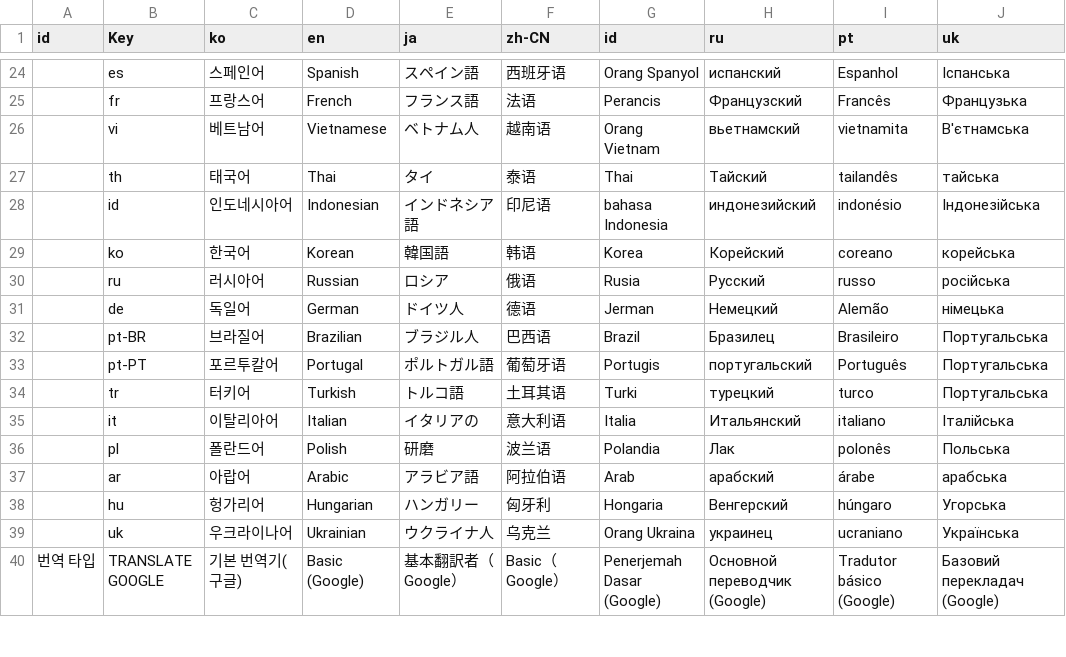
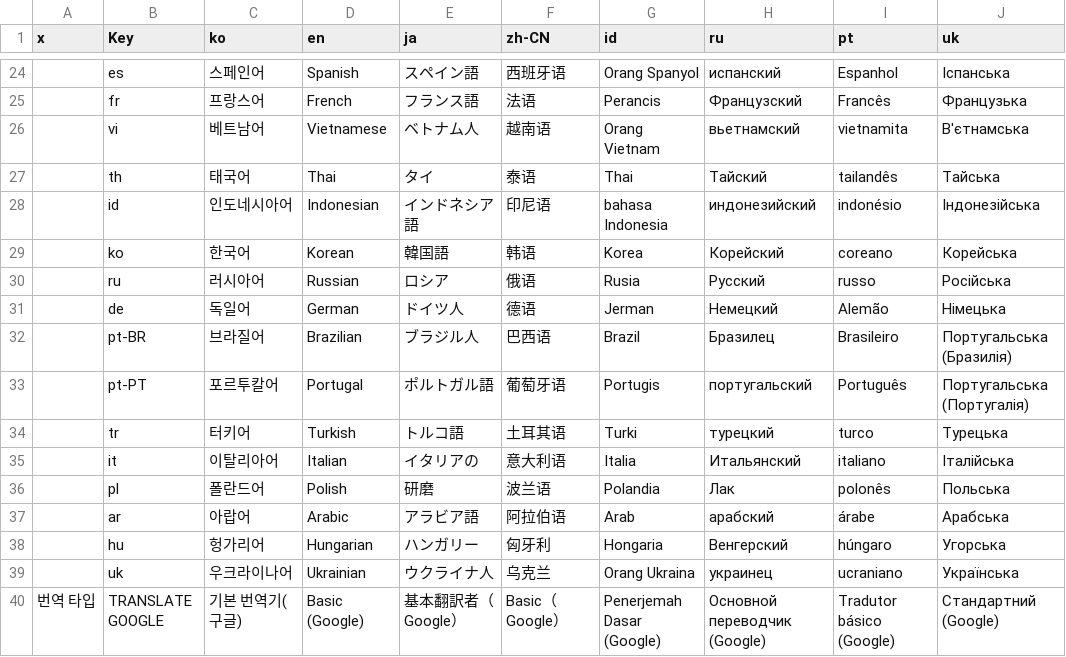
Before and after one commit to killkimno/MORT, a CSV file: MORT/Resources/localize.csv, drawn as a sheet; only a part is shown, gaps mark what is left out; the diff covers the shown part only; the diff names each change by its address in the sheet, - before the commit and + after, or states it on an @@ line.

```diff
--- a/MORT/Resources/localize.csv
+++ b/MORT/Resources/localize.csv
-A1: id
+A1: x
-J27 (uk): тайська
+J27 (uk): Тайська
-J29 (uk): корейська
+J29 (uk): Корейська
-J30 (uk): російська
+J30 (uk): Російська
-J31 (uk): німецька
+J31 (uk): Німецька
-J32 (uk): Португальська
+J32 (uk): Португальська (Бразилія)
-J33 (uk): Португальська
+J33 (uk): Португальська (Португалія)
-J34 (uk): Португальська
+J34 (uk): Турецька
-J37 (uk): арабська
+J37 (uk): Арабська
-J40 (uk): Базовий перекладач (Google)
+J40 (uk): Стандартний (Google)
```
Also changed, not shown: 86 edited cells elsewhere in this file, 8 other files.
